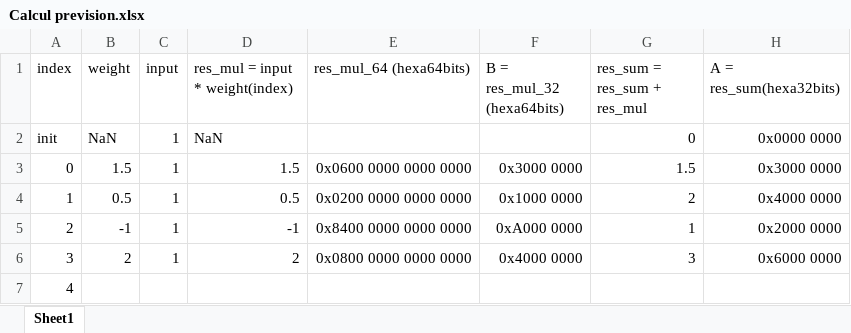
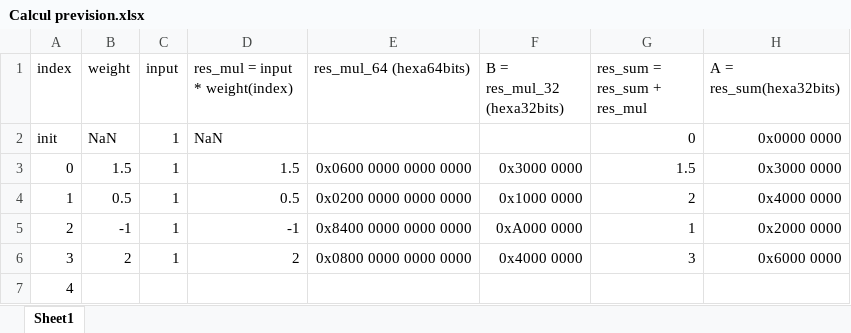
Before and after one commit to FlavienElectronics/Perceptron_network, an Excel workbook: Calcul prevision.xlsx, sheet Sheet1, drawn as a sheet; values as stored, in another font and other column widths than the file's, no borders; the diff names each change by its address in the sheet, - before the commit and + after, or states it on an @@ line.

```diff
--- a/Calcul prevision.xlsx (sheet Sheet1)
+++ b/Calcul prevision.xlsx (sheet Sheet1)
-F1: B = res_mul_32 (hexa64bits)
+F1: B = res_mul_32 (hexa32bits)
```
Also changed, not shown: 8 other files.
